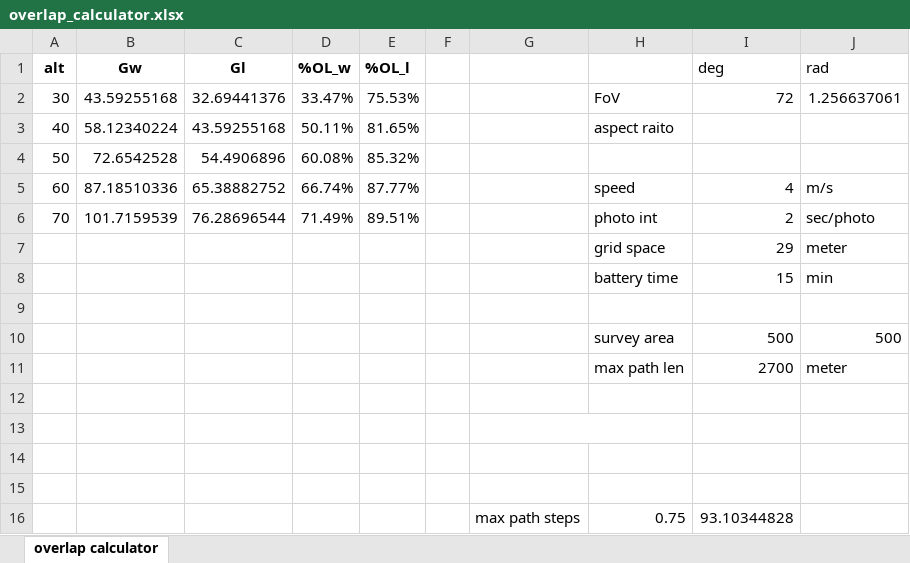
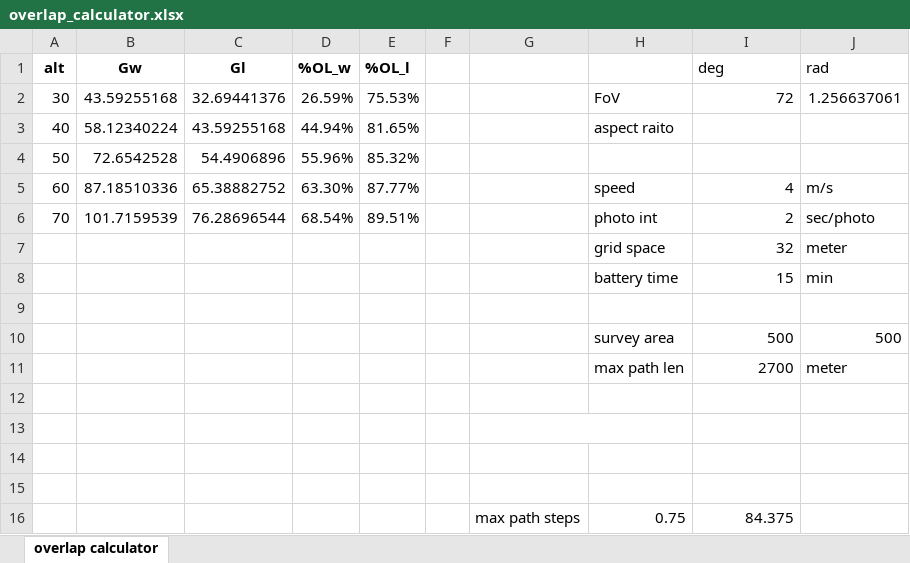
Before and after one commit to k2shah/wadl, an Excel workbook: doc/overlap_calculator.xlsx, sheet overlap calculator, drawn as a sheet; values as stored, in another font and other column widths than the file's, no borders; the diff names each change by its address in the sheet, - before the commit and + after, or states it on an @@ line.

```diff
--- a/doc/overlap_calculator.xlsx (sheet overlap calculator)
+++ b/doc/overlap_calculator.xlsx (sheet overlap calculator)
-D2 (%OL_w): 33.47%
+D2 (%OL_w): 26.59%
-D3 (%OL_w): 50.11%
+D3 (%OL_w): 44.94%
-D4 (%OL_w): 60.08%
+D4 (%OL_w): 55.96%
-D5 (%OL_w): 66.74%
+D5 (%OL_w): 63.30%
-D6 (%OL_w): 71.49%
+D6 (%OL_w): 68.54%
-I7 (deg): 29
+I7 (deg): 32
-I16 (deg): 93.10344828
+I16 (deg): 84.375
```
Also changed, not shown: 1 other file.
